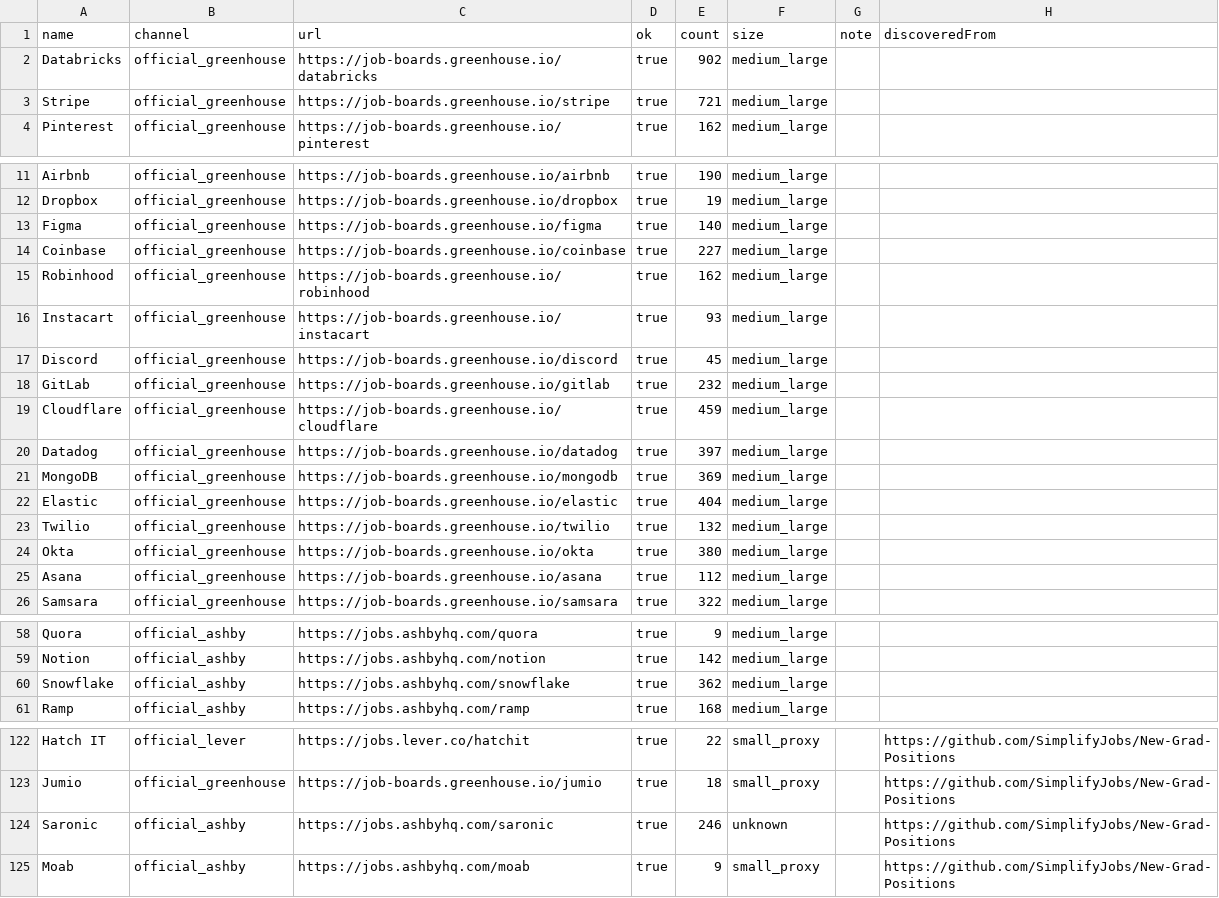
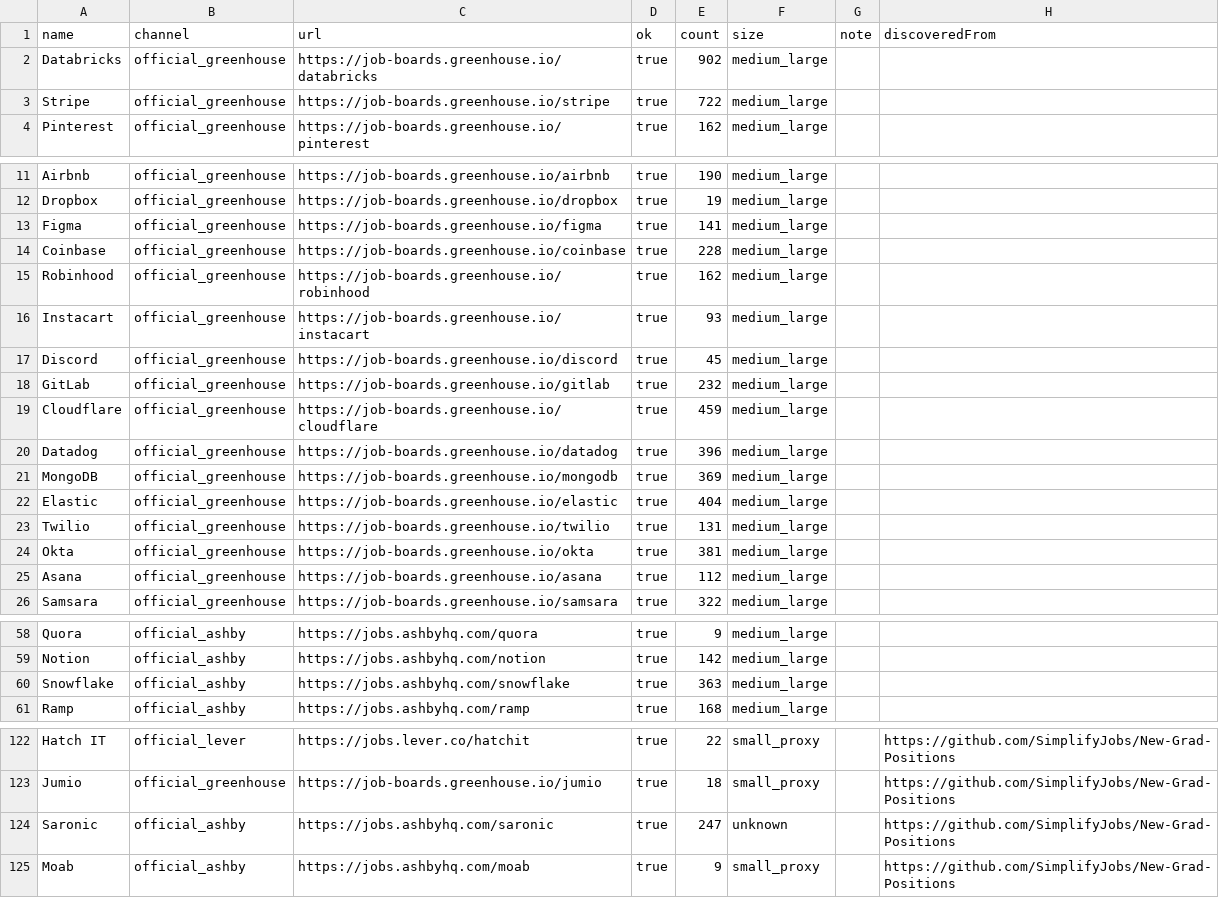
Before and after one commit to Lindsey-cyber/jobhunt-agent, a CSV file: docs/reports/2026-10-29/sources.csv, drawn as a sheet; only a part is shown, gaps mark what is left out; the diff covers the shown part only.

```diff
--- a/docs/reports/2026-10-29/sources.csv
+++ b/docs/reports/2026-10-29/sources.csv
@@ -2,3 +2,3 @@ name,channel,url,ok,count,size,note,discoveredFrom
 Databricks,official_greenhouse,https://job-boards.greenhouse.io/databricks,true,902,medium_large,,
-Stripe,official_greenhouse,https://job-boards.greenhouse.io/stripe,true,721,medium_large,,
+Stripe,official_greenhouse,https://job-boards.greenhouse.io/stripe,true,722,medium_large,,
 Pinterest,official_greenhouse,https://job-boards.greenhouse.io/pinterest,true,162,medium_large,,
@@ -12,4 +12,4 @@ Airbnb,official_greenhouse,https://job-boards.greenhouse.io/airbnb,true,190,medi
 Dropbox,official_greenhouse,https://job-boards.greenhouse.io/dropbox,true,19,medium_large,,
-Figma,official_greenhouse,https://job-boards.greenhouse.io/figma,true,140,medium_large,,
-Coinbase,official_greenhouse,https://job-boards.greenhouse.io/coinbase,true,227,medium_large,,
+Figma,official_greenhouse,https://job-boards.greenhouse.io/figma,true,141,medium_large,,
+Coinbase,official_greenhouse,https://job-boards.greenhouse.io/coinbase,true,228,medium_large,,
 Robinhood,official_greenhouse,https://job-boards.greenhouse.io/robinhood,true,162,medium_large,,
@@ -19,7 +19,7 @@ GitLab,official_greenhouse,https://job-boards.greenhouse.io/gitlab,true,232,medi
 Cloudflare,official_greenhouse,https://job-boards.greenhouse.io/cloudflare,true,459,medium_large,,
-Datadog,official_greenhouse,https://job-boards.greenhouse.io/datadog,true,397,medium_large,,
+Datadog,official_greenhouse,https://job-boards.greenhouse.io/datadog,true,396,medium_large,,
 MongoDB,official_greenhouse,https://job-boards.greenhouse.io/mongodb,true,369,medium_large,,
 Elastic,official_greenhouse,https://job-boards.greenhouse.io/elastic,true,404,medium_large,,
-Twilio,official_greenhouse,https://job-boards.greenhouse.io/twilio,true,132,medium_large,,
-Okta,official_greenhouse,https://job-boards.greenhouse.io/okta,true,380,medium_large,,
+Twilio,official_greenhouse,https://job-boards.greenhouse.io/twilio,true,131,medium_large,,
+Okta,official_greenhouse,https://job-boards.greenhouse.io/okta,true,381,medium_large,,
 Asana,official_greenhouse,https://job-boards.greenhouse.io/asana,true,112,medium_large,,
@@ -59,3 +59,3 @@ Quora,official_ashby,https://jobs.ashbyhq.com/quora,true,9,medium_large,,
 Notion,official_ashby,https://jobs.ashbyhq.com/notion,true,142,medium_large,,
-Snowflake,official_ashby,https://jobs.ashbyhq.com/snowflake,true,362,medium_large,,
+Snowflake,official_ashby,https://jobs.ashbyhq.com/snowflake,true,363,medium_large,,
 Ramp,official_ashby,https://jobs.ashbyhq.com/ramp,true,168,medium_large,,
@@ -123,3 +123,3 @@ Hatch IT,official_lever,https://jobs.lever.co/hatchit,true,22,small_proxy,,https
 Jumio,official_greenhouse,https://job-boards.greenhouse.io/jumio,true,18,small_proxy,,https://github.com/SimplifyJobs/New-Grad-Positions
-Saronic,official_ashby,https://jobs.ashbyhq.com/saronic,true,246,unknown,,https://github.com/SimplifyJobs/New-Grad-Positions
+Saronic,official_ashby,https://jobs.ashbyhq.com/saronic,true,247,unknown,,https://github.com/SimplifyJobs/New-Grad-Positions
 Moab,official_ashby,https://jobs.ashbyhq.com/moab,true,9,small_proxy,,https://github.com/SimplifyJobs/New-Grad-Positions
```
Also changed, not shown: 15 edited cells elsewhere in this file, docs/reports/2026-10-29/channels.csv, docs/reports/2026-10-29/leads.csv, 14 other files.
